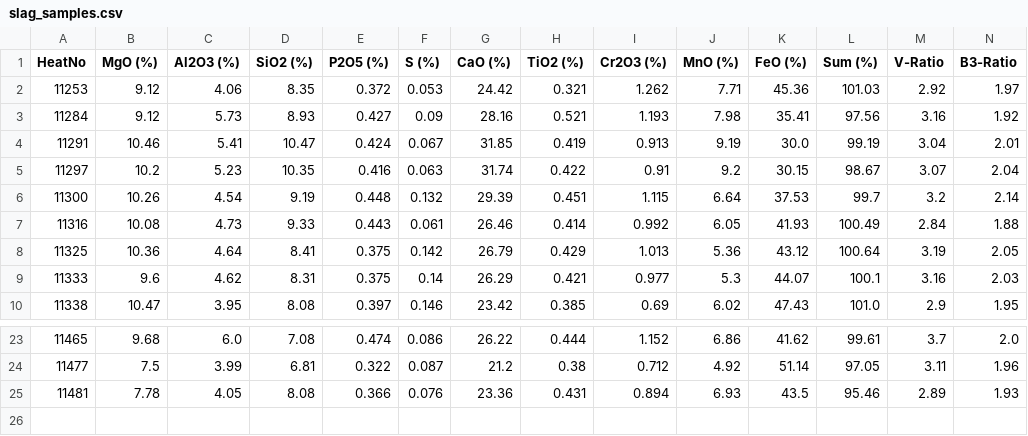
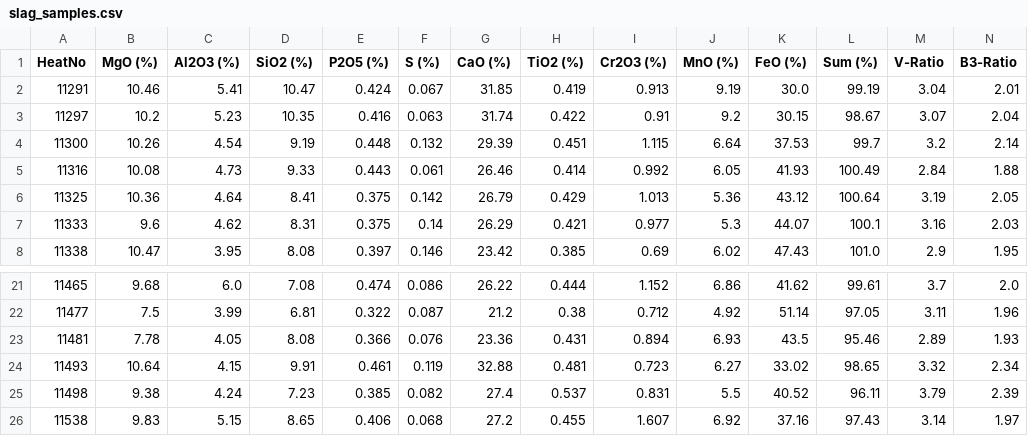
Before and after one commit to sergiomendozav/meltshop, a CSV file: slag_samples.csv, drawn as a sheet; only a part is shown, gaps mark what is left out; removed rows and columns are numbered as before the commit, all else as after; rows hold the shown columns only; the diff names each change by its address in the sheet, - before the commit and + after, or states it on an @@ line.

```diff
--- a/slag_samples.csv
+++ b/slag_samples.csv
-row 2: 11253 | 9.12 | 4.06 | 8.35 | 0.372 | 0.053 | 24.42 | 0.321 | 1.262 | 7.71 | 45.36 | 101.03 | 2.92 | 1.97
-row 3: 11284 | 9.12 | 5.73 | 8.93 | 0.427 | 0.09 | 28.16 | 0.521 | 1.193 | 7.98 | 35.41 | 97.56 | 3.16 | 1.92
+row 24: 11493 | 10.64 | 4.15 | 9.91 | 0.461 | 0.119 | 32.88 | 0.481 | 0.723 | 6.27 | 33.02 | 98.65 | 3.32 | 2.34
+row 25: 11498 | 9.38 | 4.24 | 7.23 | 0.385 | 0.082 | 27.4 | 0.537 | 0.831 | 5.5 | 40.52 | 96.11 | 3.79 | 2.39
+row 26: 11538 | 9.83 | 5.15 | 8.65 | 0.406 | 0.068 | 27.2 | 0.455 | 1.607 | 6.92 | 37.16 | 97.43 | 3.14 | 1.97
```
Also changed, not shown: 2 other files.
